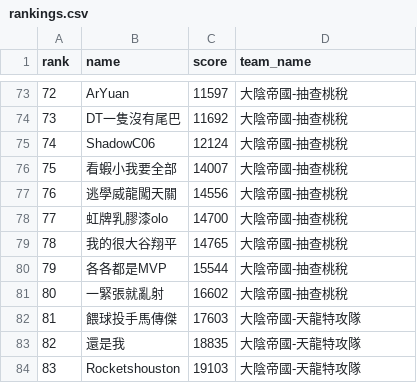
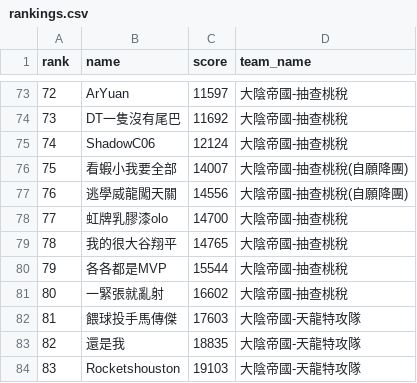
Before and after one commit to wbk169/great-yinying-club, a CSV file: rankings.csv, drawn as a sheet; only a part is shown, gaps mark what is left out.

Commit message:
Update rankings.csv

```diff
--- a/rankings.csv
+++ b/rankings.csv
@@ -75,4 +75,4 @@ rank,name,score,team_name
 74,ShadowC06,12124,大陰帝國-抽查桃稅
-75,看蝦小我要全部,14007,大陰帝國-抽查桃稅
-76,逃學威龍闖天關,14556,大陰帝國-抽查桃稅
+75,看蝦小我要全部,14007,大陰帝國-抽查桃稅(自願降團)
+76,逃學威龍闖天關,14556,大陰帝國-抽查桃稅(自願降團)
 77,虹牌乳膠漆olo,14700,大陰帝國-抽查桃稅
```
